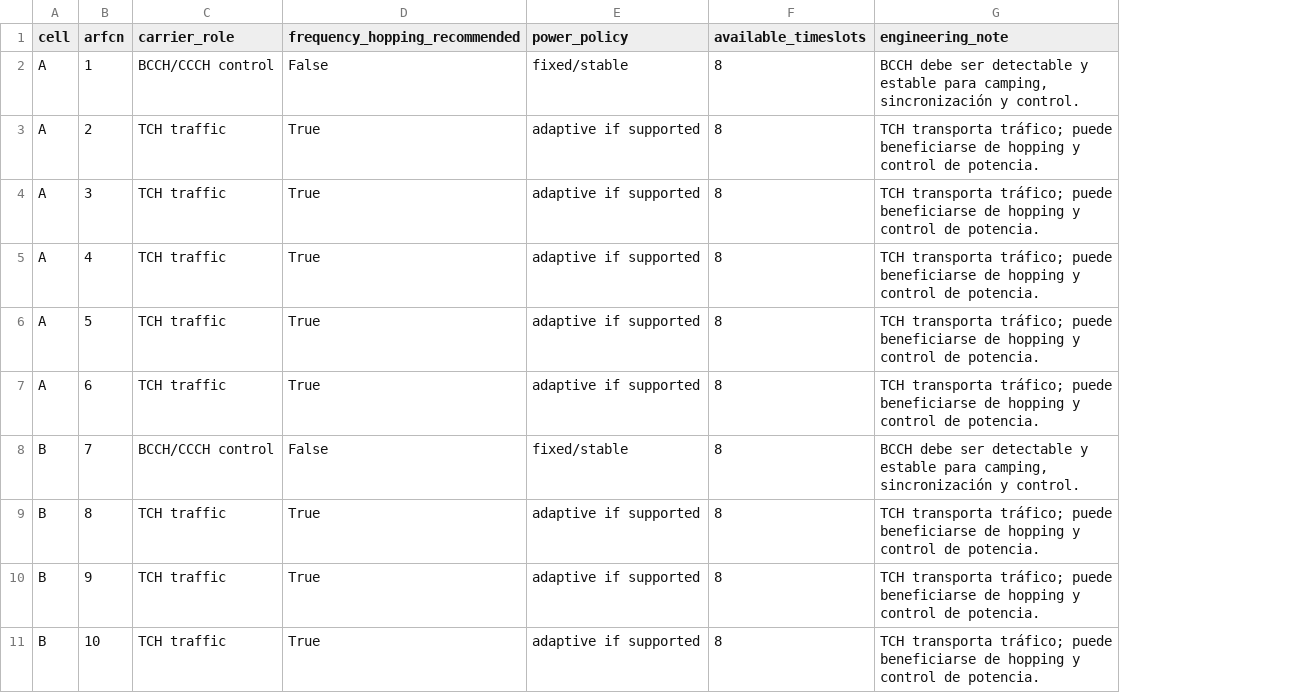
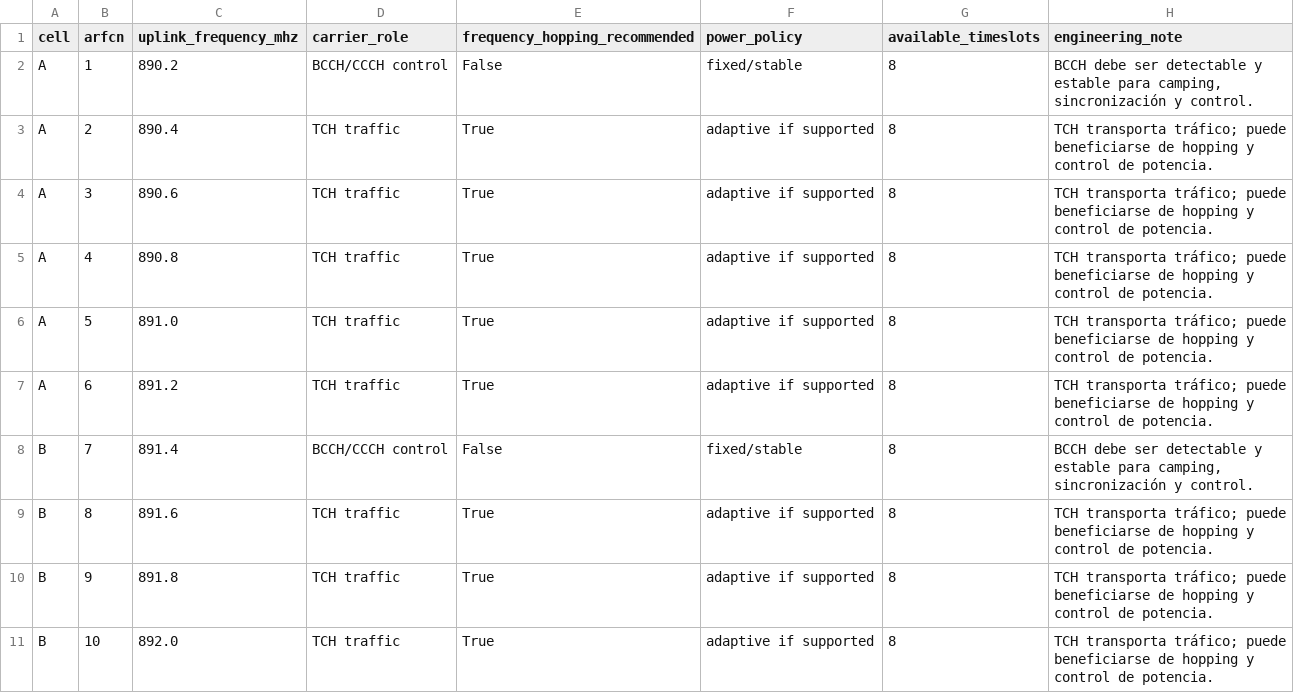
Before and after one commit to MarcosRodriguez-435/PROTOCOLO-TIT-N-p2, a CSV file: outputs/escenario_b_canales_logicos.csv, drawn as a sheet; only a part is shown; the diff names each change by its address in the sheet, - before the commit and + after, or states it on an @@ line.

```diff
--- a/outputs/escenario_b_canales_logicos.csv
+++ b/outputs/escenario_b_canales_logicos.csv
+column C (uplink_frequency_mhz), rows 2-11: 890.2 | 890.4 | 890.6 | 890.8 | 891.0 | 891.2 | 891.4 | 891.6 | 891.8 | 892.0
```
Also changed, not shown: outputs/certificacion_rbw.csv, outputs/escenario_b_planificacion.csv, 10 other files.
